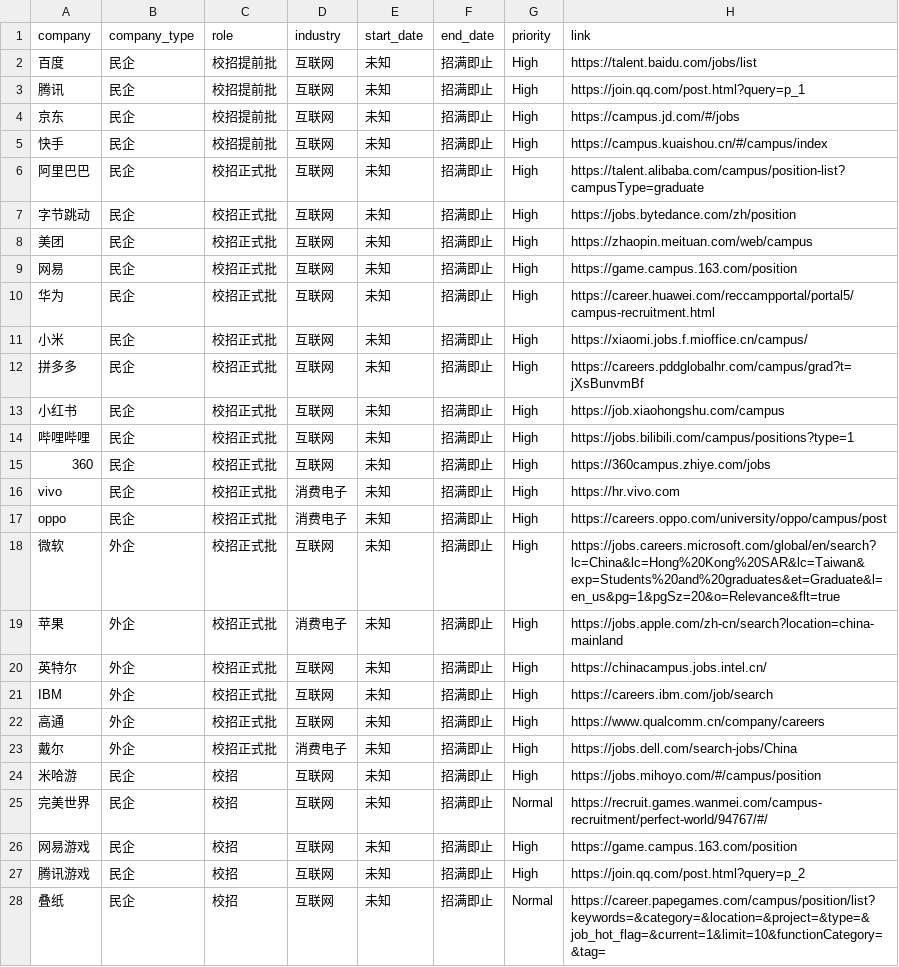
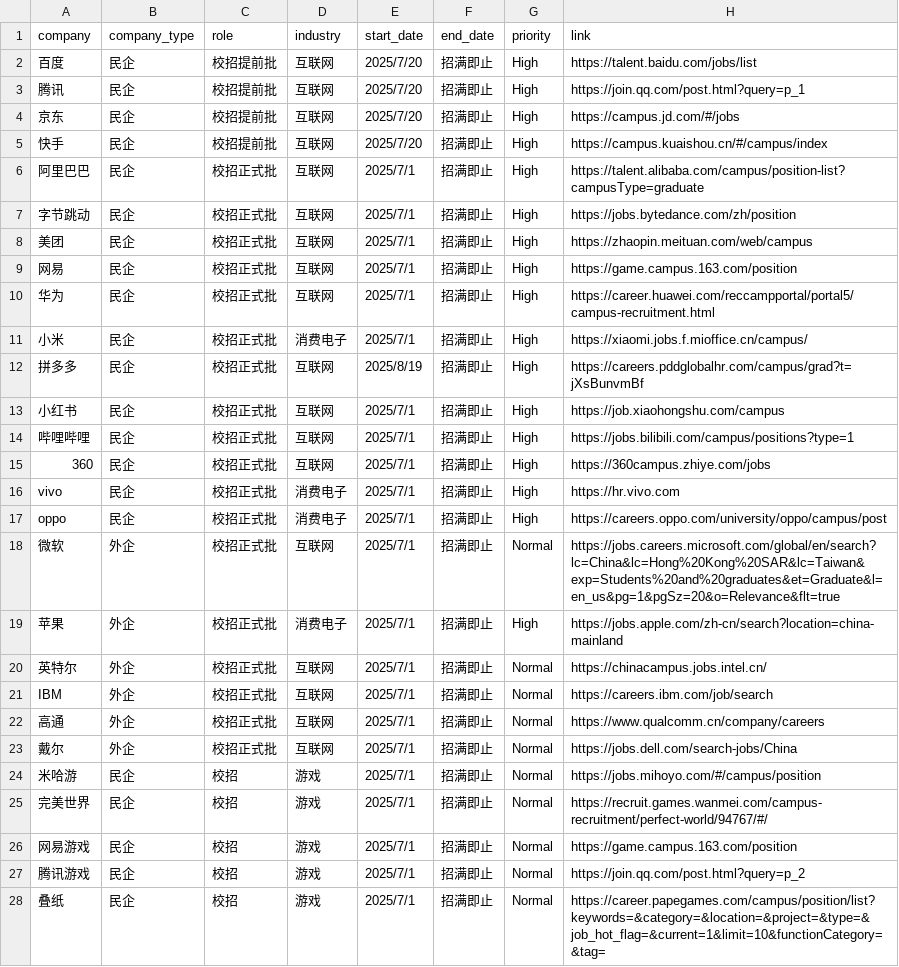
Before and after one commit to renlin414/job-scraper-dashboard, a CSV file: jobs_daily.csv, drawn as a sheet; only a part is shown; the diff covers the shown part only.

```diff
--- a/jobs_daily.csv
+++ b/jobs_daily.csv
@@ -1,28 +1,28 @@
 company,company_type,role,industry,start_date,end_date,priority,link
-百度,民企,校招提前批,互联网,未知,招满即止,High,https://talent.baidu.com/jobs/list
-腾讯,民企,校招提前批,互联网,未知,招满即止,High,https://join.qq.com/post.html?query=p_1
-京东,民企,校招提前批,互联网,未知,招满即止,High,https://campus.jd.com/#/jobs
-快手,民企,校招提前批,互联网,未知,招满即止,High,https://campus.kuaishou.cn/#/campus/index
-阿里巴巴,民企,校招正式批,互联网,未知,招满即止,High,https://talent.alibaba.com/campus/position-list?campusType=graduate
-字节跳动,民企,校招正式批,互联网,未知,招满即止,High,https://jobs.bytedance.com/zh/position
-美团,民企,校招正式批,互联网,未知,招满即止,High,https://zhaopin.meituan.com/web/campus
-网易,民企,校招正式批,互联网,未知,招满即止,High,https://game.campus.163.com/position
-华为,民企,校招正式批,互联网,未知,招满即止,High,https://career.huawei.com/reccampportal/portal5/campus-recruitment.html
-小米,民企,校招正式批,互联网,未知,招满即止,High,https://xiaomi.jobs.f.mioffice.cn/campus/
-拼多多,民企,校招正式批,互联网,未知,招满即止,High,https://careers.pddglobalhr.com/campus/grad?t=jXsBunvmBf
-小红书,民企,校招正式批,互联网,未知,招满即止,High,https://job.xiaohongshu.com/campus
-哔哩哔哩,民企,校招正式批,互联网,未知,招满即止,High,https://jobs.bilibili.com/campus/positions?type=1
-360,民企,校招正式批,互联网,未知,招满即止,High,https://360campus.zhiye.com/jobs
-vivo,民企,校招正式批,消费电子,未知,招满即止,High,https://hr.vivo.com
-oppo,民企,校招正式批,消费电子,未知,招满即止,High,https://careers.oppo.com/university/oppo/campus/post
-微软,外企,校招正式批,互联网,未知,招满即止,High,https://jobs.careers.microsoft.com/global/en/search?lc=China&lc=Hong%20Kong%20SAR&lc=Taiwan&exp=Students%20and%20graduates&et=Graduate&l=en_us&pg=1&pgSz=20&o=Relevance&flt=true
-苹果,外企,校招正式批,消费电子,未知,招满即止,High,https://jobs.apple.com/zh-cn/search?location=china-mainland
-英特尔,外企,校招正式批,互联网,未知,招满即止,High,https://chinacampus.jobs.intel.cn/
-IBM,外企,校招正式批,互联网,未知,招满即止,High,https://careers.ibm.com/job/search
-高通,外企,校招正式批,互联网,未知,招满即止,High,https://www.qualcomm.cn/company/careers
-戴尔,外企,校招正式批,消费电子,未知,招满即止,High,https://jobs.dell.com/search-jobs/China
-米哈游,民企,校招,互联网,未知,招满即止,High,https://jobs.mihoyo.com/#/campus/position
-完美世界,民企,校招,互联网,未知,招满即止,Normal,https://recruit.games.wanmei.com/campus-recruitment/perfect-world/94767/#/
-网易游戏,民企,校招,互联网,未知,招满即止,High,https://game.campus.163.com/position
-腾讯游戏,民企,校招,互联网,未知,招满即止,High,https://join.qq.com/post.html?query=p_2
-叠纸,民企,校招,互联网,未知,招满即止,Normal,https://career.papegames.com/campus/position/list?keywords=&category=&location=&project=&type=&job_hot_flag=&current=1&limit=10&functionCategory=&tag=
+百度,民企,校招提前批,互联网,2025/7/20,招满即止,High,https://talent.baidu.com/jobs/list
+腾讯,民企,校招提前批,互联网,2025/7/20,招满即止,High,https://join.qq.com/post.html?query=p_1
+京东,民企,校招提前批,互联网,2025/7/20,招满即止,High,https://campus.jd.com/#/jobs
+快手,民企,校招提前批,互联网,2025/7/20,招满即止,High,https://campus.kuaishou.cn/#/campus/index
+阿里巴巴,民企,校招正式批,互联网,2025/7/1,招满即止,High,https://talent.alibaba.com/campus/position-list?campusType=graduate
+字节跳动,民企,校招正式批,互联网,2025/7/1,招满即止,High,https://jobs.bytedance.com/zh/position
+美团,民企,校招正式批,互联网,2025/7/1,招满即止,High,https://zhaopin.meituan.com/web/campus
+网易,民企,校招正式批,互联网,2025/7/1,招满即止,High,https://game.campus.163.com/position
+华为,民企,校招正式批,互联网,2025/7/1,招满即止,High,https://career.huawei.com/reccampportal/portal5/campus-recruitment.html
+小米,民企,校招正式批,消费电子,2025/7/1,招满即止,High,https://xiaomi.jobs.f.mioffice.cn/campus/
+拼多多,民企,校招正式批,互联网,2025/8/19,招满即止,High,https://careers.pddglobalhr.com/campus/grad?t=jXsBunvmBf
+小红书,民企,校招正式批,互联网,2025/7/1,招满即止,High,https://job.xiaohongshu.com/campus
+哔哩哔哩,民企,校招正式批,互联网,2025/7/1,招满即止,High,https://jobs.bilibili.com/campus/positions?type=1
+360,民企,校招正式批,互联网,2025/7/1,招满即止,High,https://360campus.zhiye.com/jobs
+vivo,民企,校招正式批,消费电子,2025/7/1,招满即止,High,https://hr.vivo.com
+oppo,民企,校招正式批,消费电子,2025/7/1,招满即止,High,https://careers.oppo.com/university/oppo/campus/post
+微软,外企,校招正式批,互联网,2025/7/1,招满即止,Normal,https://jobs.careers.microsoft.com/global/en/search?lc=China&lc=Hong%20Kong%20SAR&lc=Taiwan&exp=Students%20and%20graduates&et=Graduate&l=en_us&pg=1&pgSz=20&o=Relevance&flt=true
+苹果,外企,校招正式批,消费电子,2025/7/1,招满即止,High,https://jobs.apple.com/zh-cn/search?location=china-mainland
+英特尔,外企,校招正式批,互联网,2025/7/1,招满即止,Normal,https://chinacampus.jobs.intel.cn/
+IBM,外企,校招正式批,互联网,2025/7/1,招满即止,Normal,https://careers.ibm.com/job/search
+高通,外企,校招正式批,互联网,2025/7/1,招满即止,Normal,https://www.qualcomm.cn/company/careers
+戴尔,外企,校招正式批,互联网,2025/7/1,招满即止,Normal,https://jobs.dell.com/search-jobs/China
+米哈游,民企,校招,游戏,2025/7/1,招满即止,Normal,https://jobs.mihoyo.com/#/campus/position
+完美世界,民企,校招,游戏,2025/7/1,招满即止,Normal,https://recruit.games.wanmei.com/campus-recruitment/perfect-world/94767/#/
+网易游戏,民企,校招,游戏,2025/7/1,招满即止,Normal,https://game.campus.163.com/position
+腾讯游戏,民企,校招,游戏,2025/7/1,招满即止,Normal,https://join.qq.com/post.html?query=p_2
+叠纸,民企,校招,游戏,2025/7/1,招满即止,Normal,https://career.papegames.com/campus/position/list?keywords=&category=&location=&project=&type=&job_hot_flag=&current=1&limit=10&functionCategory=&tag=
```
Also changed, not shown: 52 edited cells elsewhere in this file.
